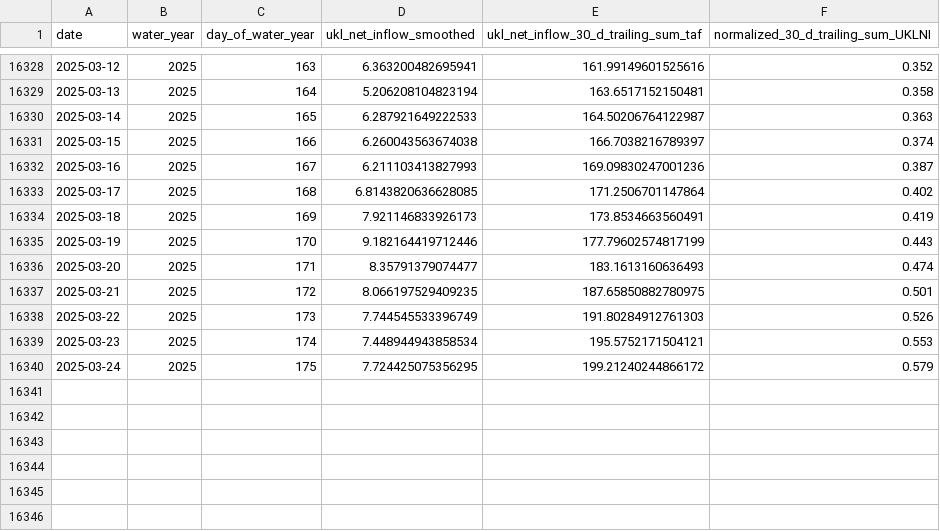
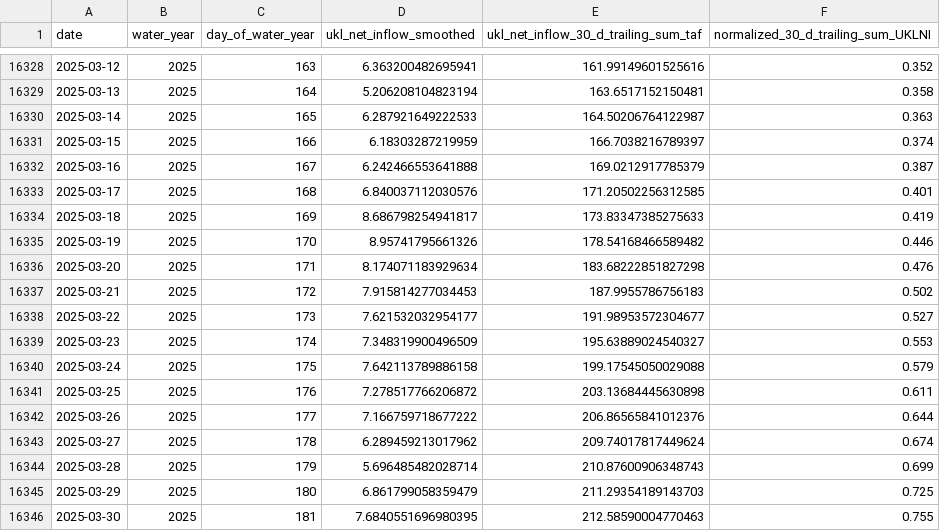
Before and after one commit to FlowWest/riverware-nwi, a CSV file: data/ukr_net_inflow/net_inflow_export.csv, drawn as a sheet; only a part is shown, gaps mark what is left out.

```diff
--- a/data/ukr_net_inflow/net_inflow_export.csv
+++ b/data/ukr_net_inflow/net_inflow_export.csv
@@ -16330,11 +16330,17 @@ date,water_year,day_of_water_year,ukl_net_inflow_smoothed,ukl_net_inflow_30_d_tr
 2025-03-14,2025,165,6.287921649222533,164.50206764122987,0.363
-2025-03-15,2025,166,6.260043563674038,166.7038216789397,0.374
-2025-03-16,2025,167,6.211103413827993,169.09830247001236,0.387
-2025-03-17,2025,168,6.8143820636628085,171.2506701147864,0.402
-2025-03-18,2025,169,7.921146833926173,173.8534663560491,0.419
-2025-03-19,2025,170,9.182164419712446,177.79602574817199,0.443
-2025-03-20,2025,171,8.35791379074477,183.1613160636493,0.474
-2025-03-21,2025,172,8.066197529409235,187.65850882780975,0.501
-2025-03-22,2025,173,7.744545533396749,191.80284912761303,0.526
-2025-03-23,2025,174,7.448944943858534,195.5752171504121,0.553
-2025-03-24,2025,175,7.724425075356295,199.21240244866172,0.579
+2025-03-15,2025,166,6.18303287219959,166.7038216789397,0.374
+2025-03-16,2025,167,6.242466553641888,169.0212917785379,0.387
+2025-03-17,2025,168,6.840037112030576,171.20502256312585,0.401
+2025-03-18,2025,169,8.686798254941817,173.83347385275633,0.419
+2025-03-19,2025,170,8.95741795661326,178.54168466589482,0.446
+2025-03-20,2025,171,8.174071183929634,183.68222851827298,0.476
+2025-03-21,2025,172,7.915814277034453,187.9955786756183,0.502
+2025-03-22,2025,173,7.621532032954177,191.98953572304677,0.527
+2025-03-23,2025,174,7.348319900496509,195.63889024540327,0.553
+2025-03-24,2025,175,7.642113789886158,199.17545050029088,0.579
+2025-03-25,2025,176,7.278517766206872,203.13684445630898,0.611
+2025-03-26,2025,177,7.166759718677222,206.86565841012376,0.644
+2025-03-27,2025,178,6.289459213017962,209.74017817449624,0.674
+2025-03-28,2025,179,5.696485482028714,210.87600906348743,0.699
+2025-03-29,2025,180,6.861799058359479,211.29354189143703,0.725
+2025-03-30,2025,181,7.6840551696980395,212.58590004770463,0.755
```
Also changed, not shown: data/prism_data/prism_ppt_summary_export.csv, data/swe_data/swe_download.csv, 9 other files.
